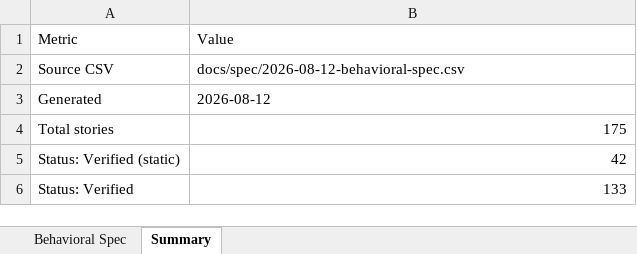
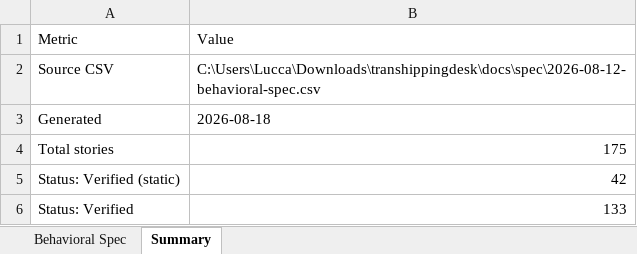
Before and after one commit to luccafwlog/transhippingdesk, an Excel workbook: docs/spec/2026-08-12-behavioral-spec.xlsx, sheet Summary, drawn as a sheet; values as stored, in another font and other column widths than the file's, no borders; the diff names each change by its address in the sheet, - before the commit and + after, or states it on an @@ line.

```diff
--- a/docs/spec/2026-08-12-behavioral-spec.xlsx (sheet Summary)
+++ b/docs/spec/2026-08-12-behavioral-spec.xlsx (sheet Summary)
-B2 (Value): docs/spec/2026-08-12-behavioral-spec.csv
+B2 (Value): C:\Users\Lucca\Downloads\transhippingdesk\docs\spec\2026-08-12-behavioral-spec.csv
-B3 (Value): 2026-08-12
+B3 (Value): 2026-08-18
```
Also changed, not shown: sheet Behavioral Spec, 49 other files.
